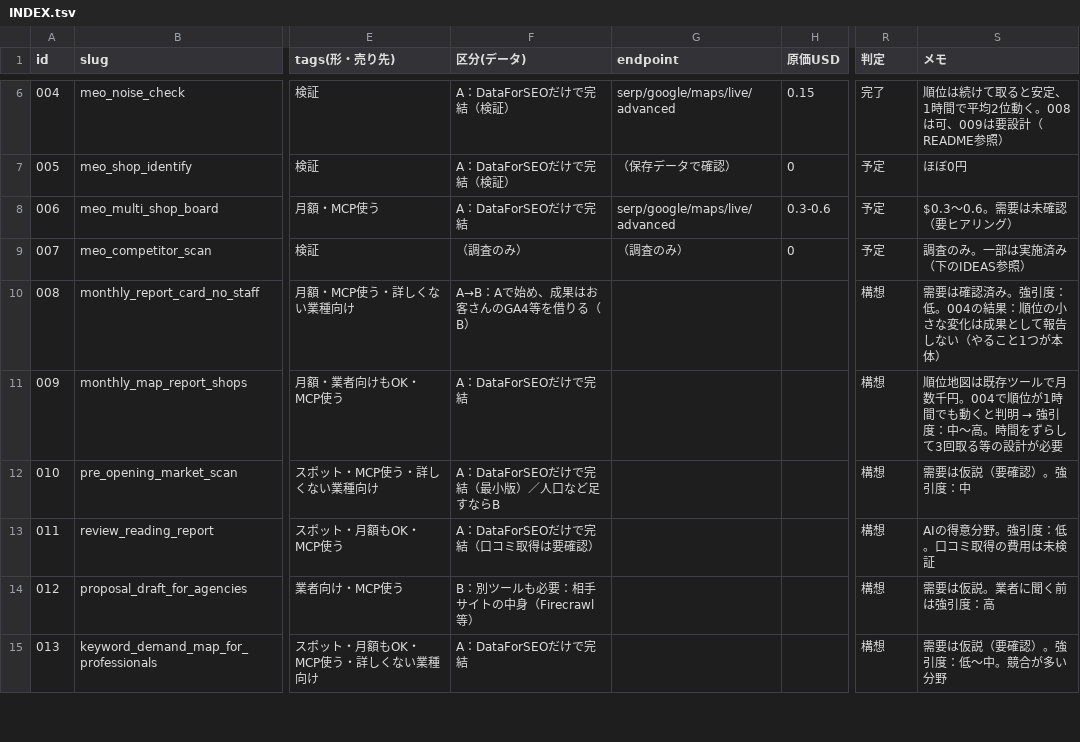
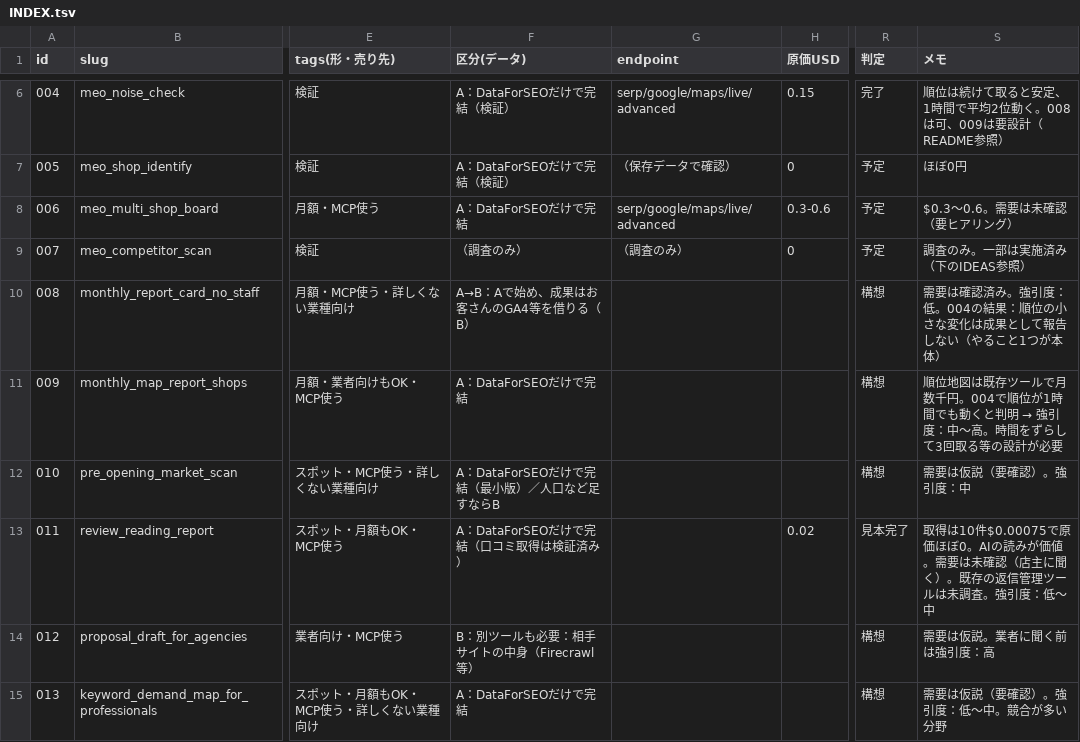
Before and after one commit to rinyan-thai23/tools, a TSV file: 2026_11/mcp/INDEX.tsv, drawn as a sheet; only a part is shown, gaps mark what is left out; the diff names each change by its address in the sheet, - before the commit and + after, or states it on an @@ line.

```diff
--- a/2026_11/mcp/INDEX.tsv
+++ b/2026_11/mcp/INDEX.tsv
-F13 (区分(データ)): A：DataForSEOだけで完結（口コミ取得は要確認）
+F13 (区分(データ)): A：DataForSEOだけで完結（口コミ取得は検証済み）
-H13 (原価USD): (empty)
+H13 (原価USD): 0.02
-R13 (判定): 構想
+R13 (判定): 見本完了
-S13 (メモ): AIの得意分野。強引度：低。口コミ取得の費用は未検証
+S13 (メモ): 取得は10件$0.00075で原価ほぼ0。AIの読みが価値。需要は未確認（店主に聞く）。既存の返信管理ツールは未調査。強引度：低〜中
```
Also changed, not shown: 14 other files.
